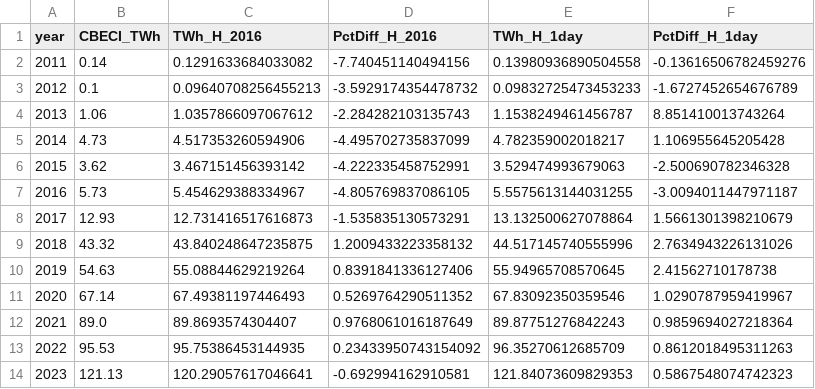
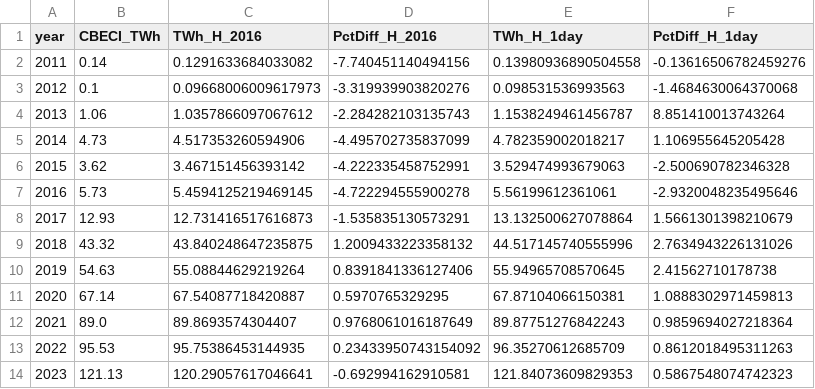
Before and after one commit to dmrobotix/price_model, a CSV file: validation/results/annual_comparison.csv, drawn as a sheet.

```diff
--- a/validation/results/annual_comparison.csv
+++ b/validation/results/annual_comparison.csv
@@ -2,3 +2,3 @@ year,CBECI_TWh,TWh_H_2016,PctDiff_H_2016,TWh_H_1day,PctDiff_H_1day
 2011,0.14,0.1291633684033082,-7.740451140494156,0.13980936890504558,-0.13616506782459276
-2012,0.1,0.09640708256455213,-3.5929174354478732,0.09832725473453233,-1.6727452654676789
+2012,0.1,0.09668006009617973,-3.319939903820276,0.098531536993563,-1.4684630064370068
 2013,1.06,1.0357866097067612,-2.284282103135743,1.1538249461456787,8.851410013743264
@@ -6,3 +6,3 @@ year,CBECI_TWh,TWh_H_2016,PctDiff_H_2016,TWh_H_1day,PctDiff_H_1day
 2015,3.62,3.467151456393142,-4.222335458752991,3.529474993679063,-2.500690782346328
-2016,5.73,5.454629388334967,-4.805769837086105,5.5575613144031255,-3.0094011447971187
+2016,5.73,5.4594125219469145,-4.722294555900278,5.56199612361061,-2.9320048235495646
 2017,12.93,12.731416517616873,-1.535835130573291,13.132500627078864,1.5661301398210679
@@ -10,3 +10,3 @@ year,CBECI_TWh,TWh_H_2016,PctDiff_H_2016,TWh_H_1day,PctDiff_H_1day
 2019,54.63,55.08844629219264,0.8391841336127406,55.94965708570645,2.41562710178738
-2020,67.14,67.49381197446493,0.5269764290511352,67.83092350359546,1.0290787959419967
+2020,67.14,67.54087718420887,0.5970765329295,67.87104066150381,1.0888302971459813
 2021,89.0,89.8693574304407,0.9768061016187649,89.87751276842243,0.9859694027218364
```
Also changed, not shown: validation/results/daily_efficiency_J_per_TH.csv, validation/results/error_summary.csv, 6 other files.
